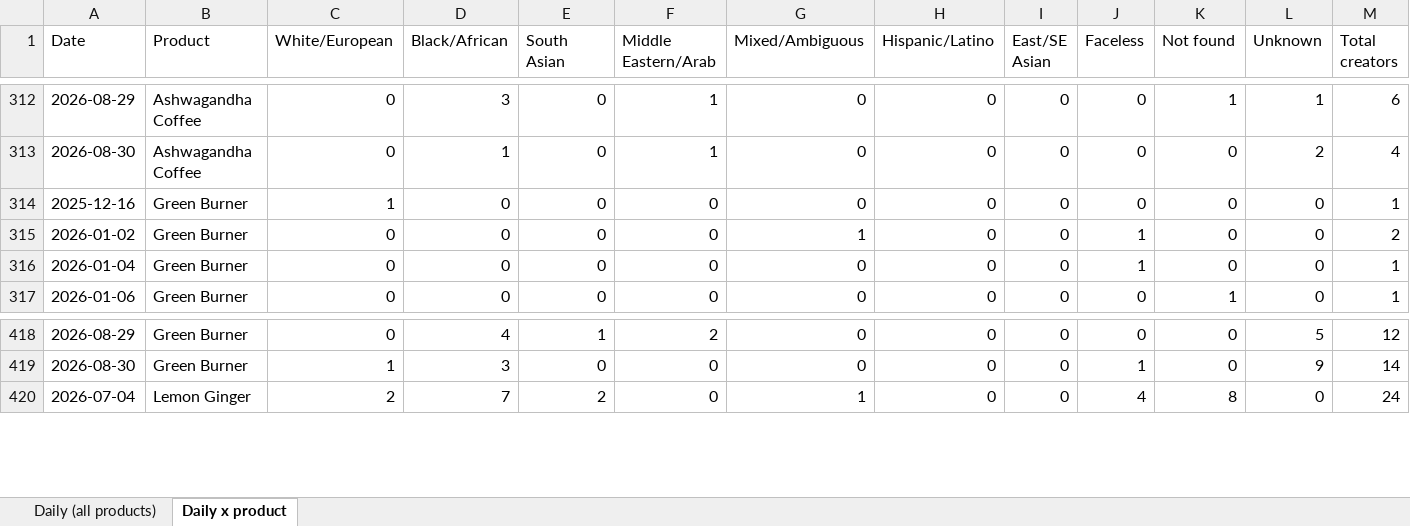
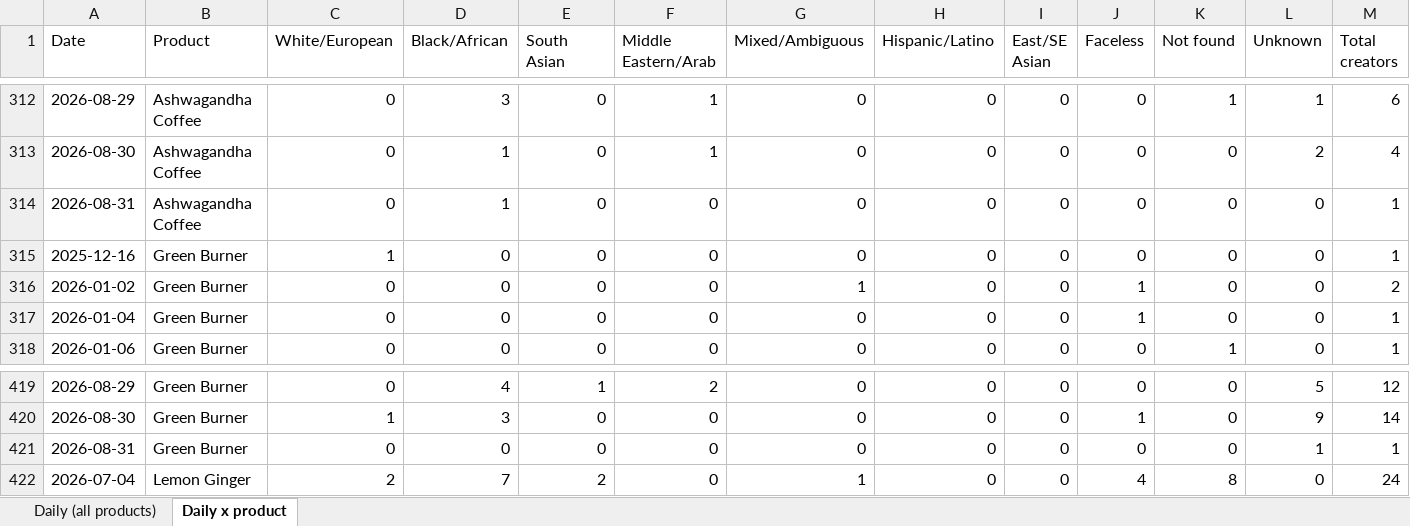
Before and after one commit to aviralgarg-commits/vahdam-sampling-dashboard, an Excel workbook: daily_ethnicity_mix.xlsx, sheet Daily x product, drawn as a sheet; only a part is shown, gaps mark what is left out; values as stored, in another font and other column widths than the file's, no borders; the diff names each change by its address in the sheet, - before the commit and + after, or states it on an @@ line.

Commit message:
daily auto-refresh 2026-08-31 11:02

```diff
--- a/daily_ethnicity_mix.xlsx (sheet Daily x product)
+++ b/daily_ethnicity_mix.xlsx (sheet Daily x product)
+row 314: 2026-08-31 | Ashwagandha Coffee | 0 | 1 | 0 | 0 | 0 | 0 | 0 | 0 | 0 | 0 | 1
+row 421: 2026-08-31 | Green Burner | 0 | 0 | 0 | 0 | 0 | 0 | 0 | 0 | 0 | 1 | 1
```
Also changed, not shown: sheet Daily (all products), chase_list.xlsx, daily_product_units.xlsx, 12 other files.
